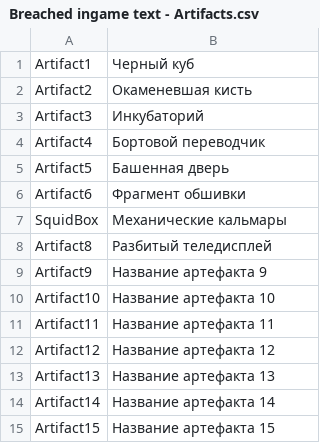
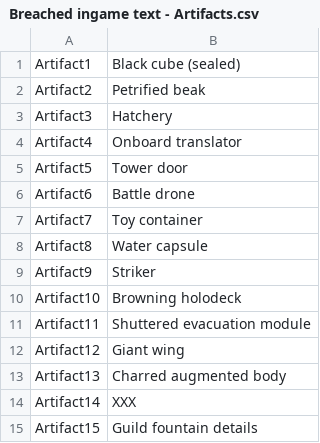
Before and after one commit to Elringus/BreachedUnity, a CSV file: Assets/Resources/LocalText/Breached ingame text - Artifacts.csv, drawn as a sheet.

```diff
--- a/Assets/Resources/LocalText/Breached ingame text - Artifacts.csv
+++ b/Assets/Resources/LocalText/Breached ingame text - Artifacts.csv
@@ -1,15 +1,15 @@
-Artifact1,Черный куб
-Artifact2,Окаменевшая кисть
-Artifact3,Инкубаторий
-Artifact4,Бортовой переводчик
-Artifact5,Башенная дверь
-Artifact6,Фрагмент обшивки
-SquidBox,Механические кальмары
-Artifact8,Разбитый теледисплей
-Artifact9,Название артефакта 9
-Artifact10,Название артефакта 10
-Artifact11,Название артефакта 11
-Artifact12,Название артефакта 12
-Artifact13,Название артефакта 13
-Artifact14,Название артефакта 14
-Artifact15,Название артефакта 15
+Artifact1,Black cube (sealed)
+Artifact2,Petrified beak
+Artifact3,Hatchery
+Artifact4,Onboard translator
+Artifact5,Tower door
+Artifact6,Battle drone
+Artifact7,Toy container
+Artifact8,Water capsule
+Artifact9,Striker
+Artifact10,Browning holodeck
+Artifact11,Shuttered evacuation module
+Artifact12,Giant wing
+Artifact13,Charred augmented body
+Artifact14,XXX
+Artifact15,Guild fountain details
```
Also changed, not shown: Assets/Resources/LocalText/Breached ingame text - Journal.csv, Assets/Resources/LocalText/Breached ingame text - ScanInfo.csv, 2 other files.
